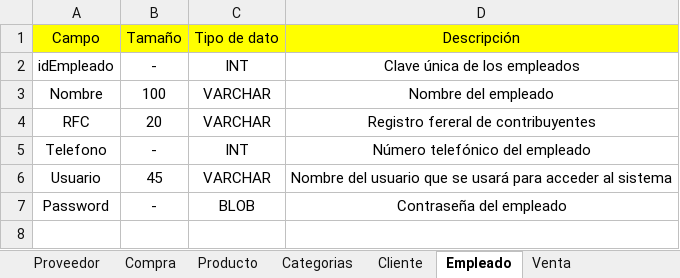
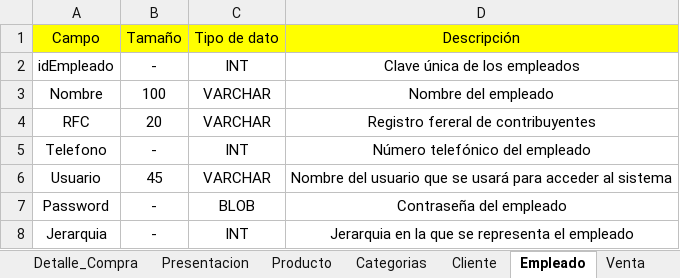
Before and after one commit to RafaelZamora69/Farmacia, an Excel workbook: Documentación/Diccionario de datos.xlsx, sheet Empleado, drawn as a sheet; values as stored, in another font and other column widths than the file's, no borders; the diff names each change by its address in the sheet, - before the commit and + after, or states it on an @@ line.

```diff
--- a/Documentación/Diccionario de datos.xlsx (sheet Empleado)
+++ b/Documentación/Diccionario de datos.xlsx (sheet Empleado)
+sheet tab: Detalle_Compra
+sheet tab: Presentacion
+row 8: Jerarquia | - | INT | Jerarquia en la que se representa el empleado
```
Also changed, not shown: sheet Detalle_Venta, sheet Compra, sheet Proveedor, sheet Venta, sheet Cliente, other sheet tabs, 1 other file.
